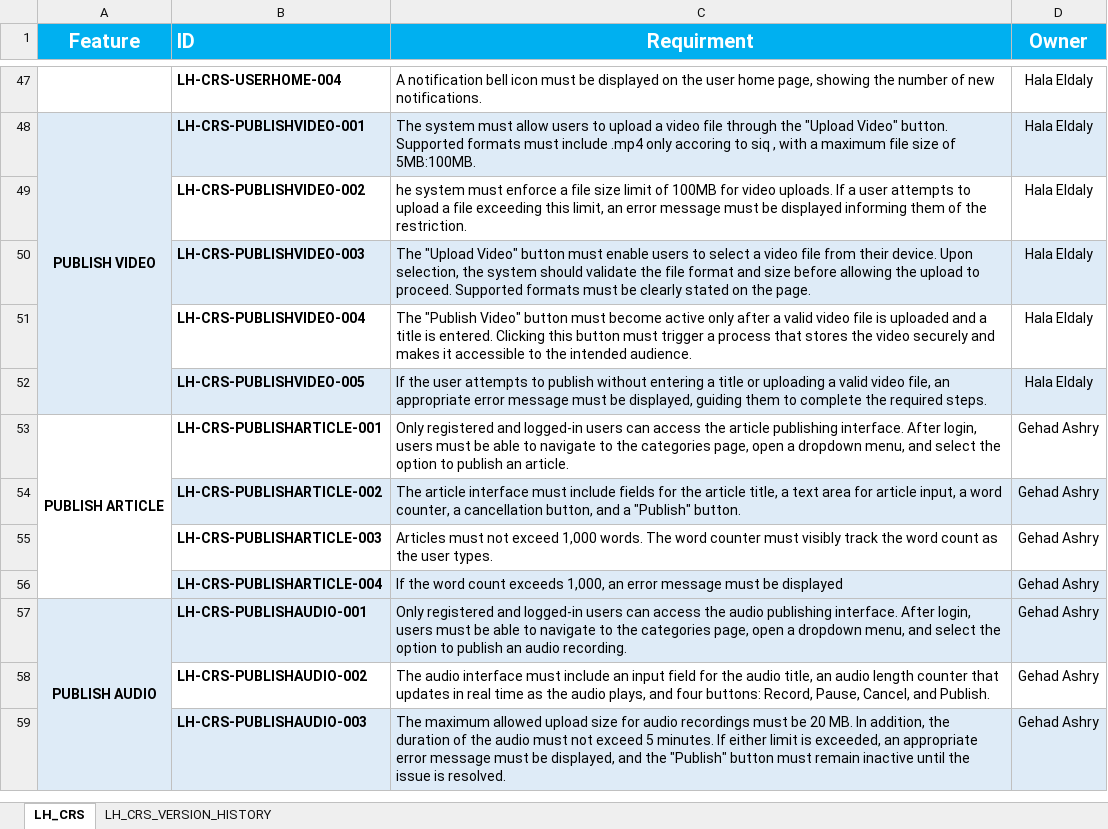
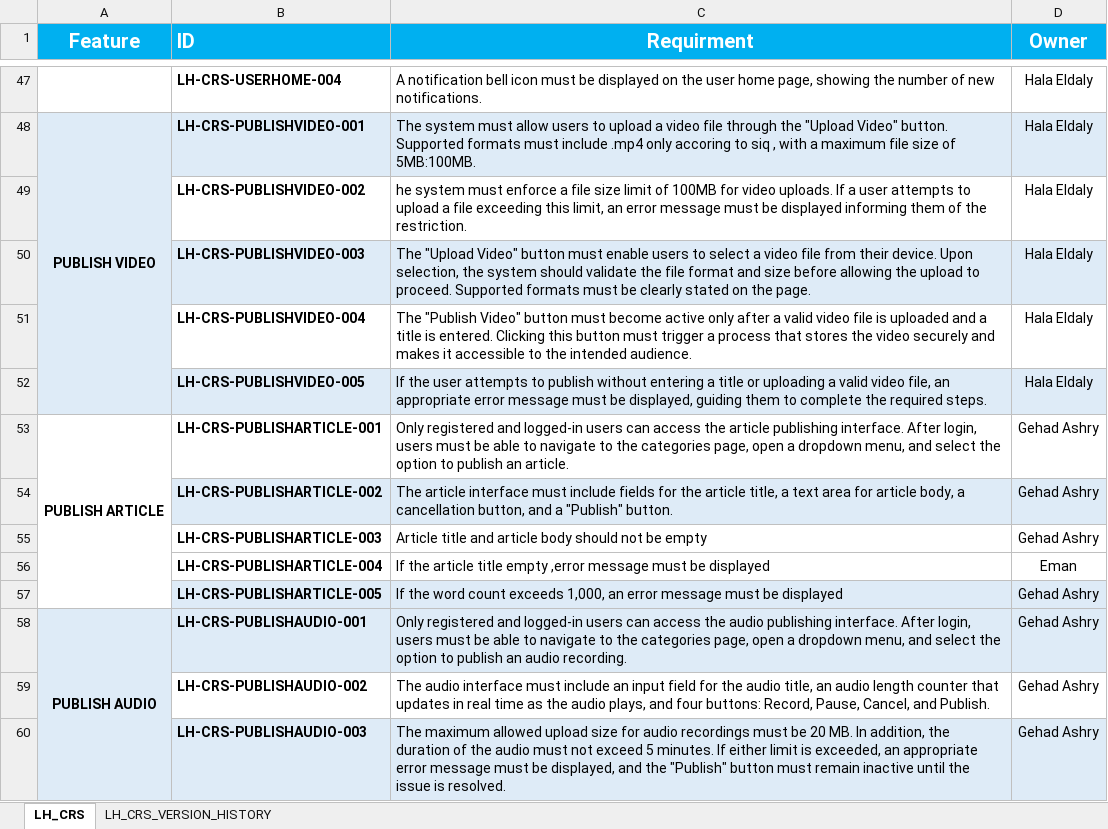
Before and after one commit to EmanAbusalim/Group-3-Learning-hub, an Excel workbook: LH_REQUIREMENTS/LH_CRS.xlsx, sheet LH_CRS, drawn as a sheet; only a part is shown, gaps mark what is left out; values as stored, in another font and other column widths than the file's, no borders; the diff names each change by its address in the sheet, - before the commit and + after, or states it on an @@ line.

Commit message:
v1.8 updating crs for publish article

```diff
--- a/LH_REQUIREMENTS/LH_CRS.xlsx (sheet LH_CRS)
+++ b/LH_REQUIREMENTS/LH_CRS.xlsx (sheet LH_CRS)
-C54 (Requirment): …for article input, a word counter, a cancellation…
+C54 (Requirment): …for article body, a cancellation…
-C55 (Requirment): Articles must not exceed 1,000 words. The word counter must visibly track the word count as the user types.
+C55 (Requirment): Article title and article body should not be empty
-B56:D56 fill: #DEEBF7
+B56:D56 fill: none
-C56 (Requirment): If the word count exceeds 1,000, an error message must…
+C56 (Requirment): If the article title empty ,error message must…
-D56 (Owner): Gehad Ashry
+D56 (Owner): Eman
+row 57:  | LH-CRS-PUBLISHARTICLE-005 | If the word count exceeds 1,000, an error message must be displayed | Gehad Ashry
```
Also changed, not shown: sheet LH_CRS_VERSION_HISTORY.
